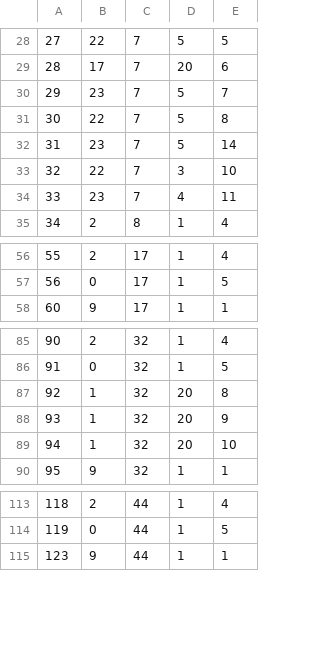
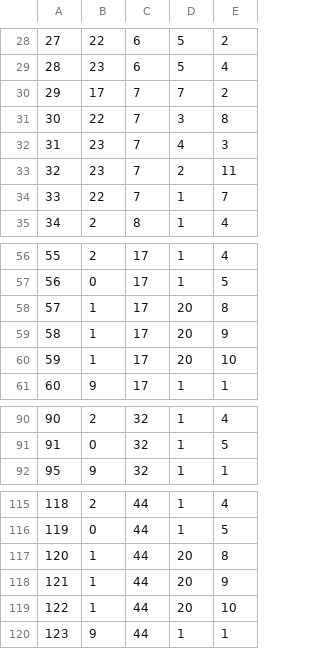
Before and after one commit to belven/SurvivalTest, a CSV file: Source/Tables/InstanceItemData.csv, drawn as a sheet; only a part is shown, gaps mark what is left out; removed rows and columns are numbered as before the commit, all else as after; the diff covers the shown part only; the diff names each change by its address in the sheet, - before the commit and + after, or states it on an @@ line.

```diff
--- a/Source/Tables/InstanceItemData.csv
+++ b/Source/Tables/InstanceItemData.csv
@@ column A renumbered between rows 9 and 33 @@
-C28: 7
+C28: 6
-E28: 5
+E28: 2
-row 29: 28 | 17 | 7 | 20 | 6
-C29: 7
+C29: 6
-E29: 7
+E29: 4
+row 30: 29 | 17 | 7 | 7 | 2
-D31: 5
+D31: 3
-D32: 5
+D32: 4
-E32: 14
+E32: 3
-row 33: 32 | 22 | 7 | 3 | 10
-D33: 4
+D33: 2
+row 34: 33 | 22 | 7 | 1 | 7
+row 58: 57 | 1 | 17 | 20 | 8
+row 59: 58 | 1 | 17 | 20 | 9
+row 60: 59 | 1 | 17 | 20 | 10
-row 87: 92 | 1 | 32 | 20 | 8
-row 88: 93 | 1 | 32 | 20 | 9
-row 89: 94 | 1 | 32 | 20 | 10
+row 117: 120 | 1 | 44 | 20 | 8
+row 118: 121 | 1 | 44 | 20 | 9
+row 119: 122 | 1 | 44 | 20 | 10
```
Also changed, not shown: 10 added rows, 8 removed rows and 18 edited cells elsewhere in this file, 14 other files.
